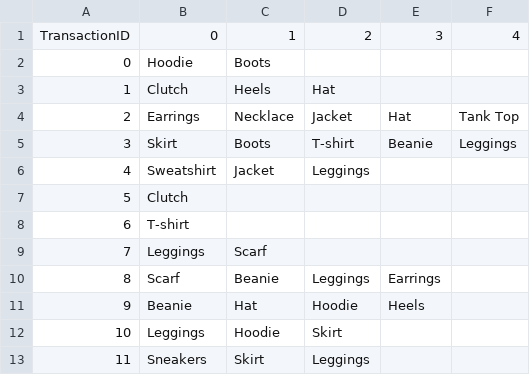
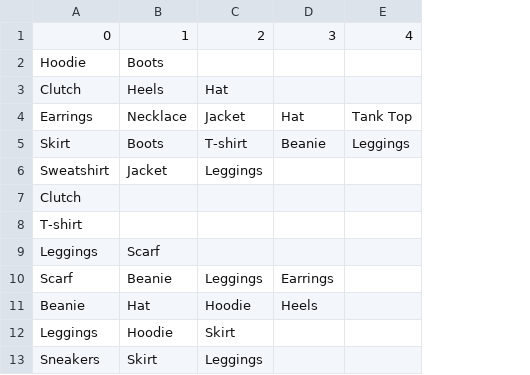
Before and after one commit to MihirMakwana15/FlaskApi, a CSV file: clothing_transactions.csv, drawn as a sheet; only a part is shown; the diff names each change by its address in the sheet, - before the commit and + after, or states it on an @@ line.

```diff
--- a/clothing_transactions.csv
+++ b/clothing_transactions.csv
-column A, rows 1-13: TransactionID | 0 | 1 | 2 | 3 | 4 | 5 | 6 | 7 | 8 | 9 | 10 | 11
```
Also changed, not shown: 3 other files.
